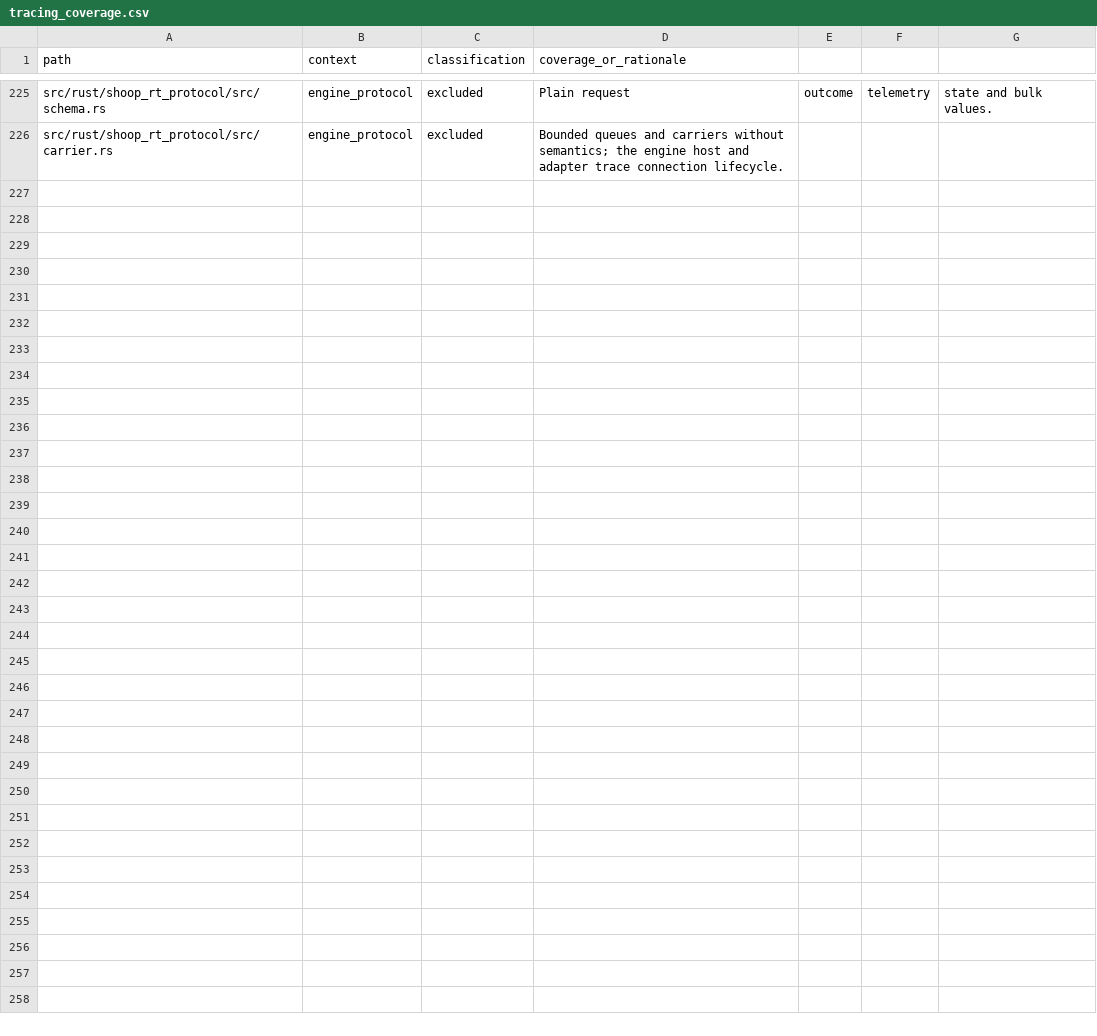
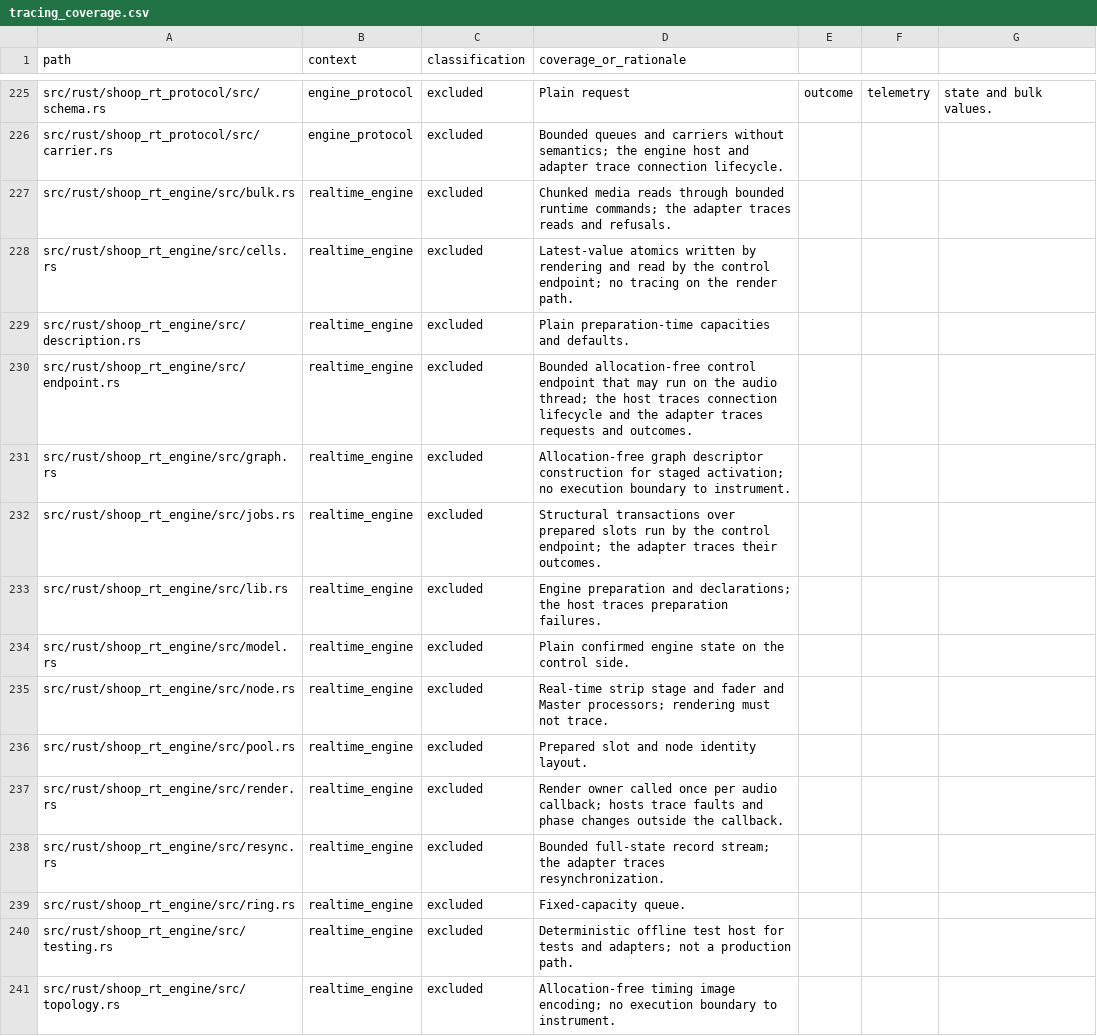
Before and after one commit to SanderVocke/shoopdaloop, a CSV file: docs/tracing_coverage.csv, drawn as a sheet; only a part is shown, gaps mark what is left out; the diff names each change by its address in the sheet, - before the commit and + after, or states it on an @@ line.

Commit message:
shoop_rt_engine: add the engine (stage 5)
The engine composes the loop parts with per-strip input and output stages
and a Master bus from segmented, prepared pools; only occupied slots are in
the active graph and loop topology. Structural changes are prepared off the
music and activated at exact frames, fading or cross-fading affected paths.
The control endpoint maps the protocol onto the runtime without allocating,
publishes telemetry from render-side cells and serves chunked bulk reads.
An offline host drives it synchronously in tests, and a boundary check keeps
the engine and protocol free of application crates.

shoop_loops gains a Clear operation that returns a loop to empty content.

```diff
--- a/docs/tracing_coverage.csv
+++ b/docs/tracing_coverage.csv
+row 227: src/rust/shoop_rt_engine/src/bulk.rs | realtime_engine | excluded | Chunked media reads through bounded runtime commands; the adapter traces reads and refusals.
+row 228: src/rust/shoop_rt_engine/src/cells.rs | realtime_engine | excluded | Latest-value atomics written by rendering and read by the control endpoint; no tracing on the render path.
+row 229: src/rust/shoop_rt_engine/src/description.rs | realtime_engine | excluded | Plain preparation-time capacities and defaults.
+row 230: src/rust/shoop_rt_engine/src/endpoint.rs | realtime_engine | excluded | Bounded allocation-free control endpoint that may run on the audio thread; the host traces connection lifecycle and the adapter traces requests and outcomes.
+row 231: src/rust/shoop_rt_engine/src/graph.rs | realtime_engine | excluded | Allocation-free graph descriptor construction for staged activation; no execution boundary to instrument.
+row 232: src/rust/shoop_rt_engine/src/jobs.rs | realtime_engine | excluded | Structural transactions over prepared slots run by the control endpoint; the adapter traces their outcomes.
+row 233: src/rust/shoop_rt_engine/src/lib.rs | realtime_engine | excluded | Engine preparation and declarations; the host traces preparation failures.
+row 234: src/rust/shoop_rt_engine/src/model.rs | realtime_engine | excluded | Plain confirmed engine state on the control side.
+row 235: src/rust/shoop_rt_engine/src/node.rs | realtime_engine | excluded | Real-time strip stage and fader and Master processors; rendering must not trace.
+row 236: src/rust/shoop_rt_engine/src/pool.rs | realtime_engine | excluded | Prepared slot and node identity layout.
+row 237: src/rust/shoop_rt_engine/src/render.rs | realtime_engine | excluded | Render owner called once per audio callback; hosts trace faults and phase changes outside the callback.
+row 238: src/rust/shoop_rt_engine/src/resync.rs | realtime_engine | excluded | Bounded full-state record stream; the adapter traces resynchronization.
+row 239: src/rust/shoop_rt_engine/src/ring.rs | realtime_engine | excluded | Fixed-capacity queue.
+row 240: src/rust/shoop_rt_engine/src/testing.rs | realtime_engine | excluded | Deterministic offline test host for tests and adapters; not a production path.
+row 241: src/rust/shoop_rt_engine/src/topology.rs | realtime_engine | excluded | Allocation-free timing image encoding; no execution boundary to instrument.
```
Also changed, not shown: 36 other files.
